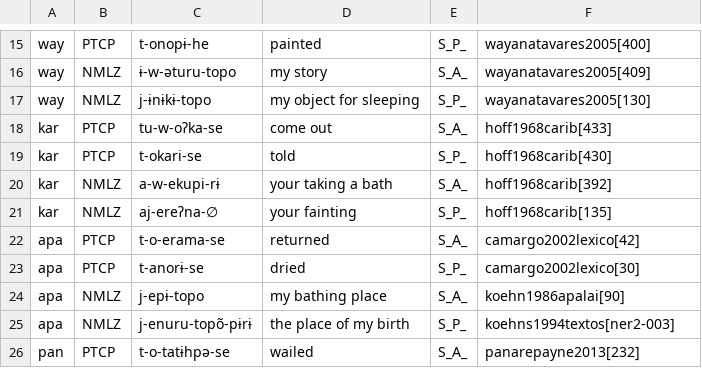
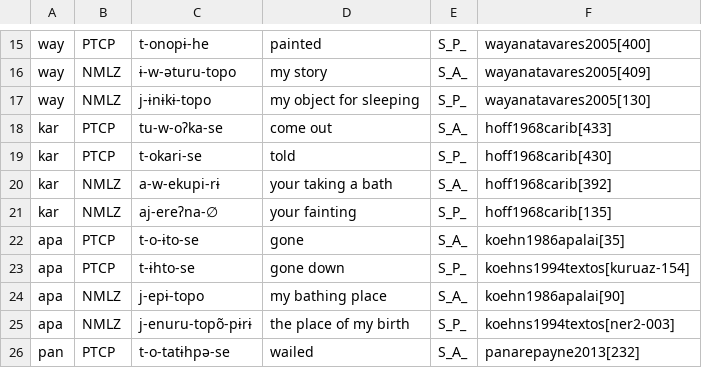
Before and after one commit to fmatter/cariban_irregular_1, a CSV file: data/split_s_data.csv, drawn as a sheet; only a part is shown, gaps mark what is left out.

```diff
--- a/data/split_s_data.csv
+++ b/data/split_s_data.csv
@@ -21,4 +21,4 @@
 "kar","NMLZ","aj-ereʔna-∅","your fainting","S_P_","hoff1968carib[135]"
-"apa","PTCP","t-o-erama-se","returned","S_A_","camargo2002lexico[42]"
-"apa","PTCP","t-anorɨ-se","dried","S_P_","camargo2002lexico[30]"
+"apa","PTCP","t-o-ɨto-se","gone","S_A_","koehn1986apalai[35]"
+"apa","PTCP","t-ɨhto-se","gone down","S_P_","koehns1994textos[kuruaz-154]"
 "apa","NMLZ","j-epɨ-topo","my bathing place","S_A_","koehn1986apalai[90]"
```
Also changed, not shown: data/inflection_data.csv, 8 other files.
